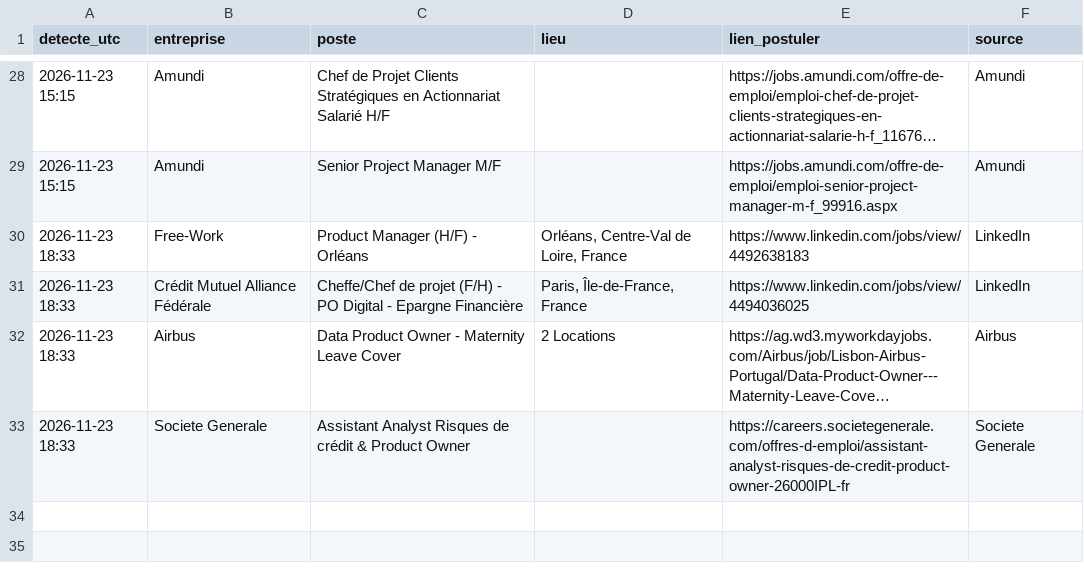
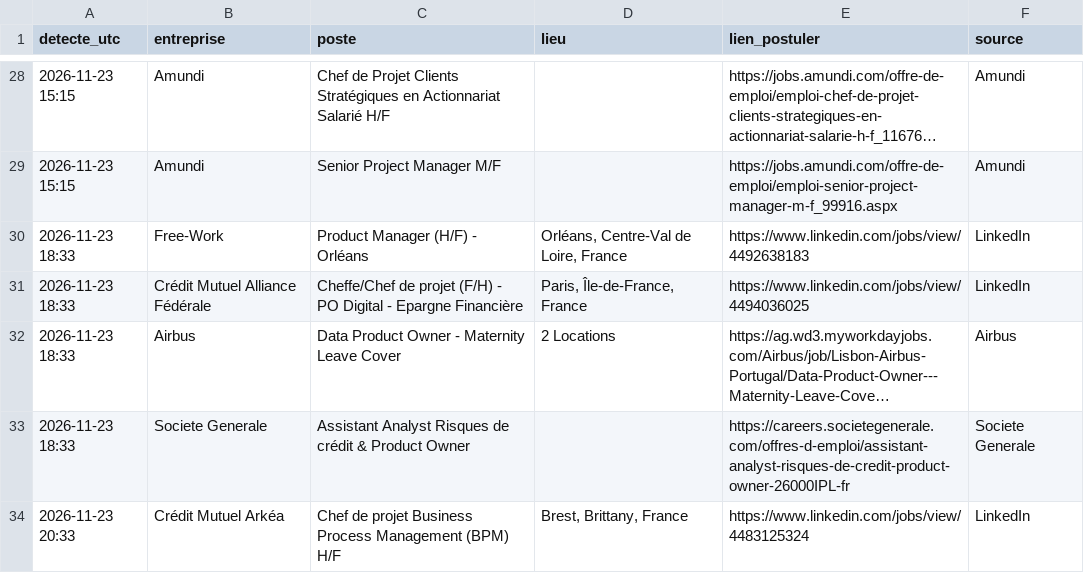
Before and after one commit to Ubaysd/job-watcher, a CSV file: offres.csv, drawn as a sheet; only a part is shown, gaps mark what is left out; long unchanged cells end in ….

```diff
--- a/offres.csv
+++ b/offres.csv
@@ -33 +33,2 @@ detecte_utc,entreprise,poste,lieu,lien_postuler,source
 2026-11-23 18:33,Societe Generale,Assistant Analyst Risques de crédit & Product Owner,,https://careers.societegenerale.com/offres-d-emploi/assistant-analyst-risques-de-credit-product-owner-26000IPL-fr,Societe Generale
+2026-11-23 20:33,Crédit Mutuel Arkéa,Chef de projet Business Process Management (BPM) H/F,"Brest, Brittany, France",https://www.linkedin.com/jobs/view/4483125324,LinkedIn
```
Also changed, not shown: 1 other file.
